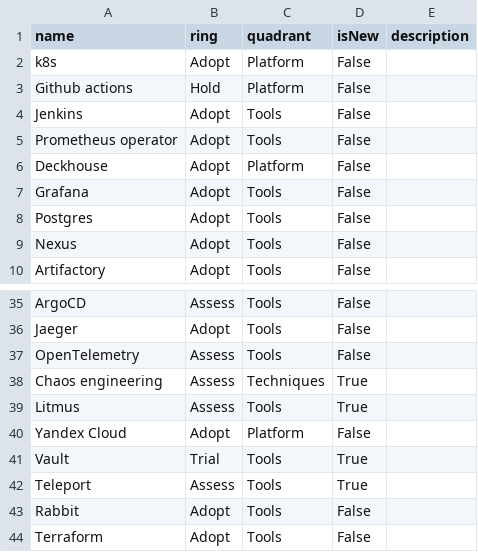
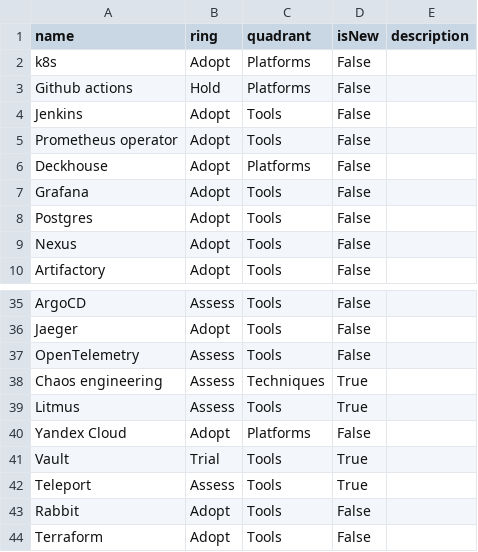
Before and after one commit to Byndyusoft/devops-techradar, a CSV file: radar.csv, drawn as a sheet; only a part is shown, gaps mark what is left out.

Commit message:
upd typo

```diff
--- a/radar.csv
+++ b/radar.csv
@@ -1,7 +1,7 @@
 name,ring,quadrant,isNew,description
-k8s,Adopt,Platform,False,
-Github actions,Hold,Platform,False,
+k8s,Adopt,Platforms,False,
+Github actions,Hold,Platforms,False,
 Jenkins,Adopt,Tools,False,
 Prometheus operator,Adopt,Tools,False,
-Deckhouse,Adopt,Platform,False,
+Deckhouse,Adopt,Platforms,False,
 Grafana,Adopt,Tools,False,
@@ -39,3 +39,3 @@ Chaos engineering,Assess,Techniques,True,
 Litmus,Assess,Tools,True,
-Yandex Cloud,Adopt,Platform,False,
+Yandex Cloud,Adopt,Platforms,False,
 Vault,Trial,Tools,True,
```
